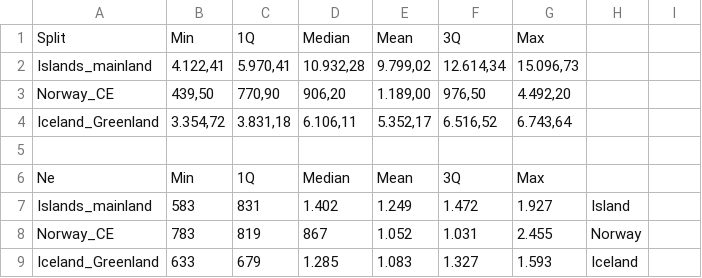
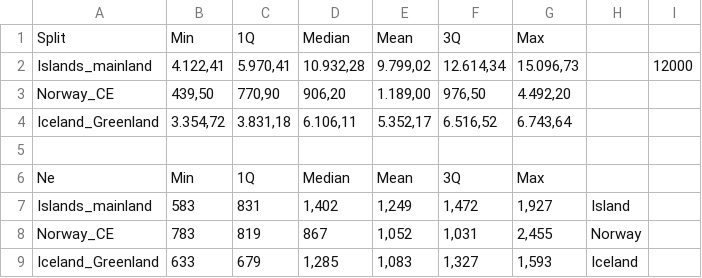
Before and after one commit to akijarl/Haliaeetus_ernir, a CSV file: smcpp_output/nocubic/Split/ADMIXTURE_splits.csv, drawn as a sheet; the diff names each change by its address in the sheet, - before the commit and + after, or states it on an @@ line.

```diff
--- a/smcpp_output/nocubic/Split/ADMIXTURE_splits.csv
+++ b/smcpp_output/nocubic/Split/ADMIXTURE_splits.csv
-I2: (empty)
+I2: 12000
-D7: 1.402
+D7: 1,402
-E7: 1.249
+E7: 1,249
-F7: 1.472
+F7: 1,472
-G7: 1.927
+G7: 1,927
-E8: 1.052
+E8: 1,052
-F8: 1.031
+F8: 1,031
-G8: 2.455
+G8: 2,455
-D9: 1.285
+D9: 1,285
-E9: 1.083
+E9: 1,083
-F9: 1.327
+F9: 1,327
-G9: 1.593
+G9: 1,593
```
Also changed, not shown: 2 other files.
